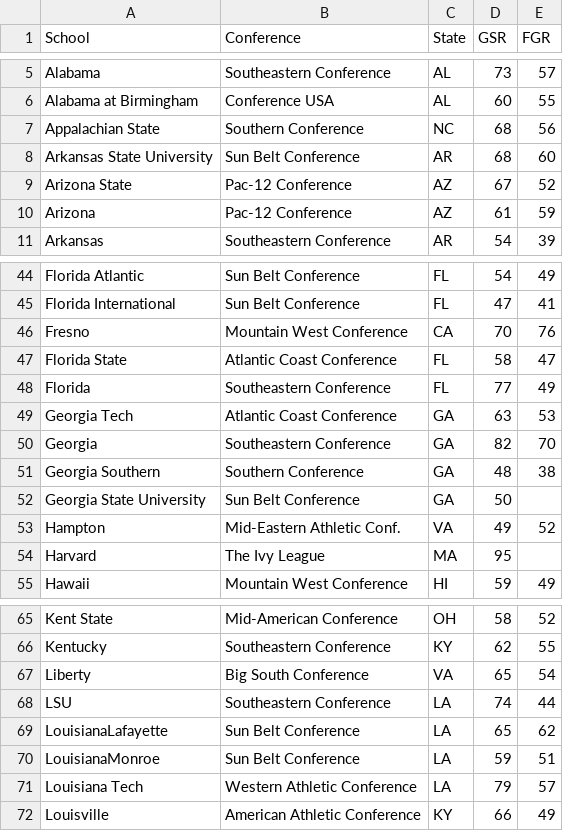
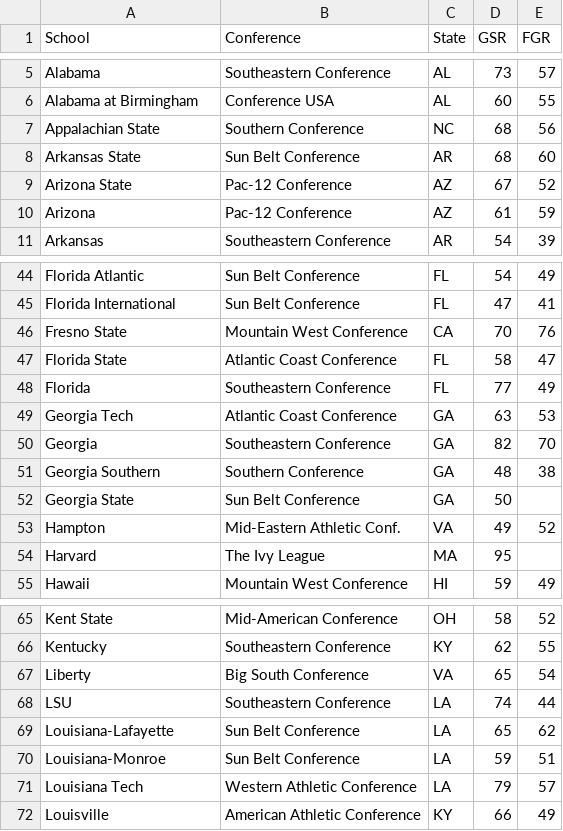
Before and after one commit to DanScholnick/ChefD, a CSV file: Grad_rate_2006 Cohort.csv, drawn as a sheet; only a part is shown, gaps mark what is left out.

Commit message:
Add files via upload

```diff
--- a/Grad_rate_2006 Cohort.csv
+++ b/Grad_rate_2006 Cohort.csv
@@ -7,3 +7,3 @@ Alabama at Birmingham,Conference USA,AL,60,55,
 Appalachian State,Southern Conference,NC,68,56,
-Arkansas State University,Sun Belt Conference,AR,68,60,
+Arkansas State,Sun Belt Conference,AR,68,60,
 Arizona State,Pac-12 Conference,AZ,67,52,
@@ -45,3 +45,3 @@ Florida Atlantic,Sun Belt Conference,FL,54,49,
 Florida International,Sun Belt Conference,FL,47,41,
-Fresno,Mountain West Conference,CA,70,76,
+Fresno State,Mountain West Conference,CA,70,76,
 Florida State,Atlantic Coast Conference,FL,58,47,
@@ -51,3 +51,3 @@ Georgia,Southeastern Conference,GA,82,70,
 Georgia Southern,Southern Conference,GA,48,38,
-Georgia State University,Sun Belt Conference,GA,50,,
+Georgia State,Sun Belt Conference,GA,50,,
 Hampton,Mid-Eastern Athletic Conf.,VA,49,52,
@@ -68,4 +68,4 @@ Liberty,Big South Conference,VA,65,54,
 LSU,Southeastern Conference,LA,74,44,
-LouisianaLafayette,Sun Belt Conference,LA,65,62,
-LouisianaMonroe,Sun Belt Conference,LA,59,51,
+Louisiana-Lafayette,Sun Belt Conference,LA,65,62,
+Louisiana-Monroe,Sun Belt Conference,LA,59,51,
 Louisiana Tech,Western Athletic Conference,LA,79,57,
```
